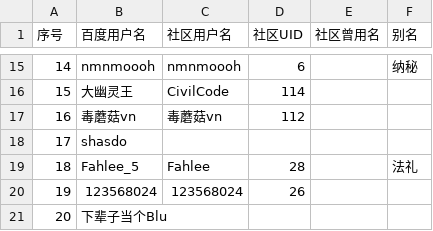
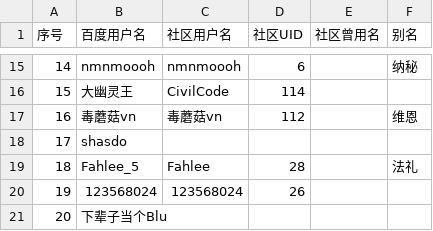
Before and after one commit to MarioForeverCommunity/MWCup-Site, a CSV file: public/data/users.csv, drawn as a sheet; only a part is shown, gaps mark what is left out.

Commit message:
Update users.csv

```diff
--- a/public/data/users.csv
+++ b/public/data/users.csv
@@ -16,3 +16,3 @@
 15,大幽灵王,CivilCode,114,,
-16,毒蘑菇vn,毒蘑菇vn,112,,
+16,毒蘑菇vn,毒蘑菇vn,112,,维恩
 17,shasdo,,,,
```
